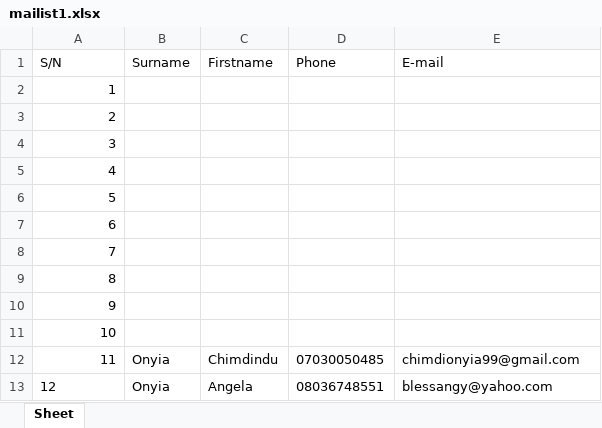
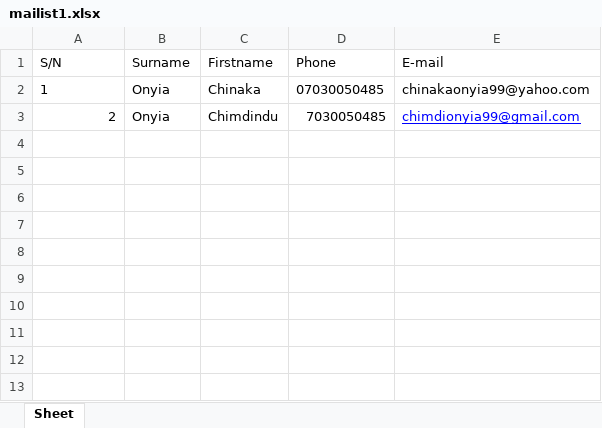
Before and after one commit to chimdinduonyia/Mailing-List-Manager-GUI-App, an Excel workbook: Mailing Lists/mailist1.xlsx, sheet Sheet, drawn as a sheet; values as stored, in another font and other column widths than the file's, no borders; the diff names each change by its address in the sheet, - before the commit and + after, or states it on an @@ line.

Commit message:
Second Commit to Mailing List App.

```diff
--- a/Mailing Lists/mailist1.xlsx (sheet Sheet)
+++ b/Mailing Lists/mailist1.xlsx (sheet Sheet)
-A2 alignment: right
+A2 alignment: left
-B2:B3 (Surname): (empty)
+B2:B3 (Surname): Onyia
-C2 (Firstname): (empty)
+C2 (Firstname): Chinaka
-D2 (Phone): (empty)
+D2 (Phone): 07030050485
-E2 (E-mail): (empty)
+E2 (E-mail): chinakaonyia99@yahoo.com
-C3 (Firstname): (empty)
+C3 (Firstname): Chimdindu
-D3 (Phone): (empty)
+D3 (Phone): 7030050485
-E3 (E-mail): (empty)
+E3 (E-mail): chimdionyia99@gmail.com
-row 4: 3
-row 5: 4
-row 6: 5
-row 7: 6
-row 8: 7
-row 9: 8
-row 10: 9
-row 11: 10
-row 12: 11 | Onyia | Chimdindu | 07030050485 | chimdionyia99@gmail.com
-row 13: 12 | Onyia | Angela | 08036748551 | blessangy@yahoo.com
```
Also changed, not shown: 7 other files.
